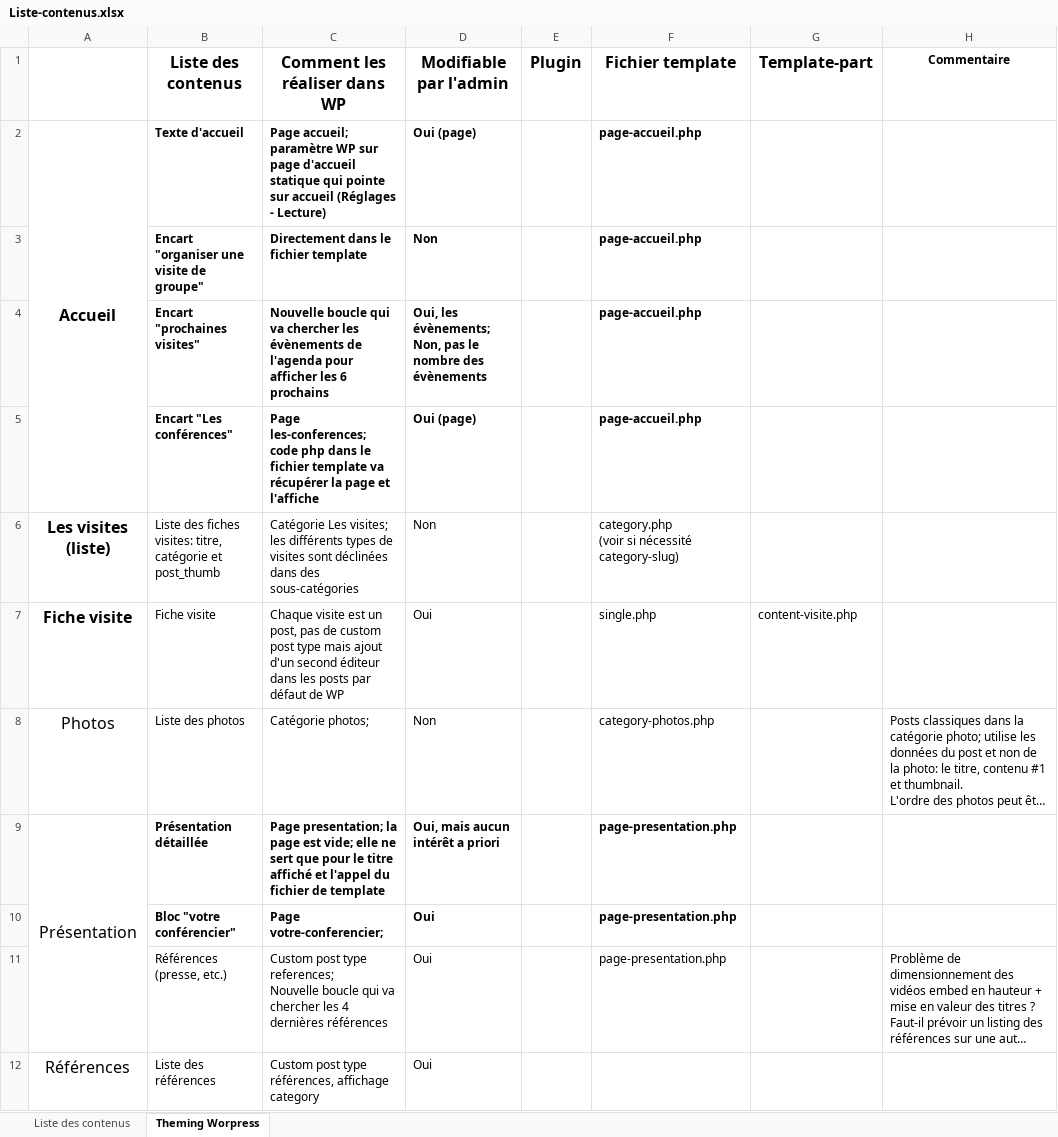
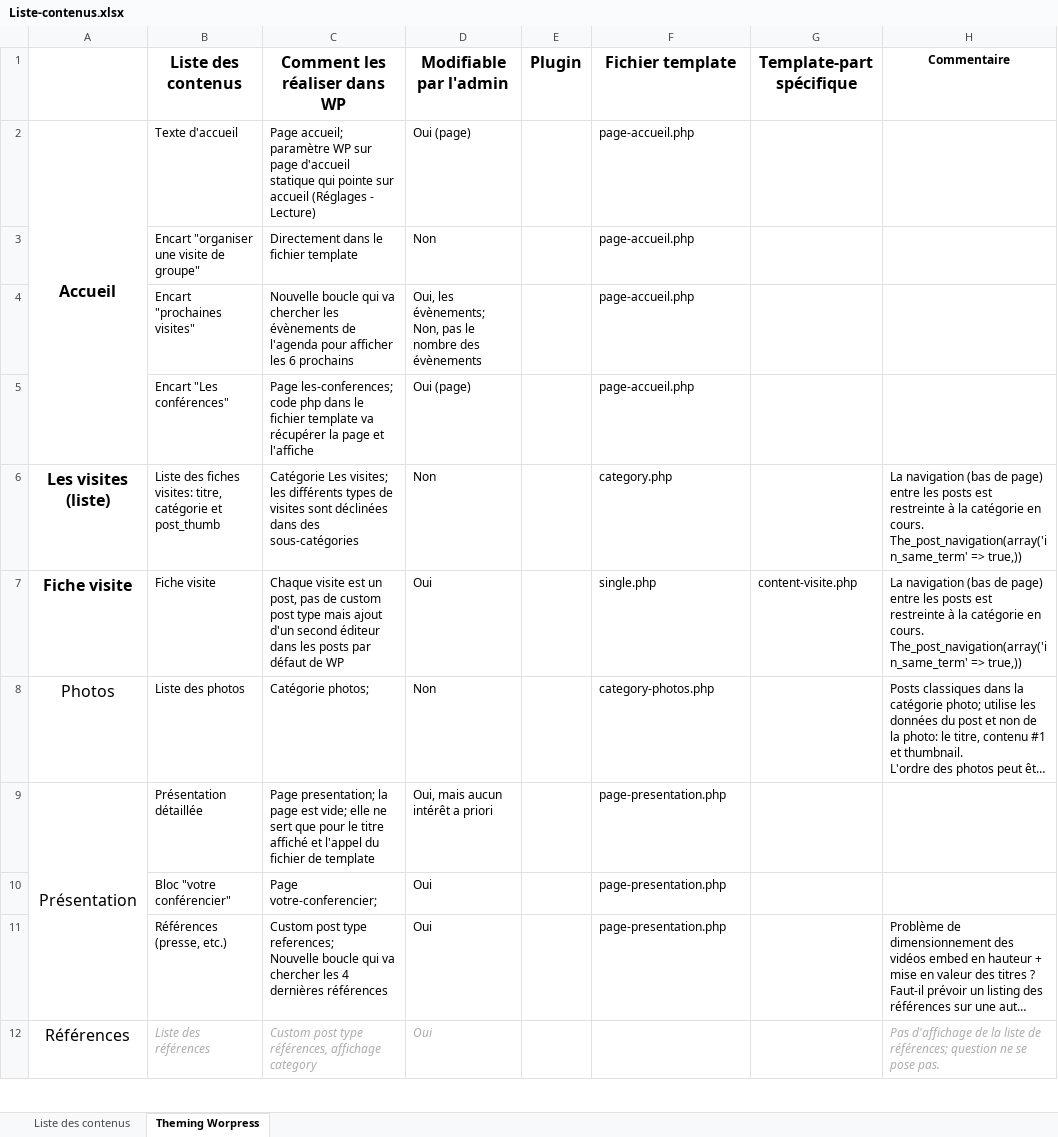
Before and after one commit to misterbigood/BAJ, an Excel workbook: Suivi modifs/Liste-contenus.xlsx, sheet Theming Worpress, drawn as a sheet; only a part is shown; long unchanged cells end in …; values as stored, in another font and other column widths than the file's, no borders; ↵ is a line break in a cell; the diff covers the shown part only; the diff names each change by its address in the sheet, - before the commit and + after, or states it on an @@ line.

```diff
--- a/Suivi modifs/Liste-contenus.xlsx (sheet Theming Worpress)
+++ b/Suivi modifs/Liste-contenus.xlsx (sheet Theming Worpress)
-G1: Template-part
+G1: Template-part spécifique
-B2:D5 bold: on
+B2:D5 bold: off
-F2:F5 bold: on
+F2:F5 bold: off
-F6 (Fichier template): category.php ↵ (voir si nécessité category-slug)
+F6 (Fichier template): category.php
-H6:H7 (Commentaire): (empty)
+H6:H7 (Commentaire): La navigation (bas de page) entre les posts est restreinte à la catégorie en cours. ↵ The_post_navigation(array('in_same_term' => true,))
-B9:D10 bold: on
+B9:D10 bold: off
-F9:F10 bold: on
+F9:F10 bold: off
@@ B12:D12 italic: off → on, text colour: black → #AFABAB @@
-H12 (Commentaire): (empty)
+H12 (Commentaire): Pas d'affichage de la liste de références; question ne se pose pas.
```
Also changed, not shown: 7 removed rows, 1 edited cell and cell formats elsewhere in this sheet, sheet Liste des contenus, 17 other files.
